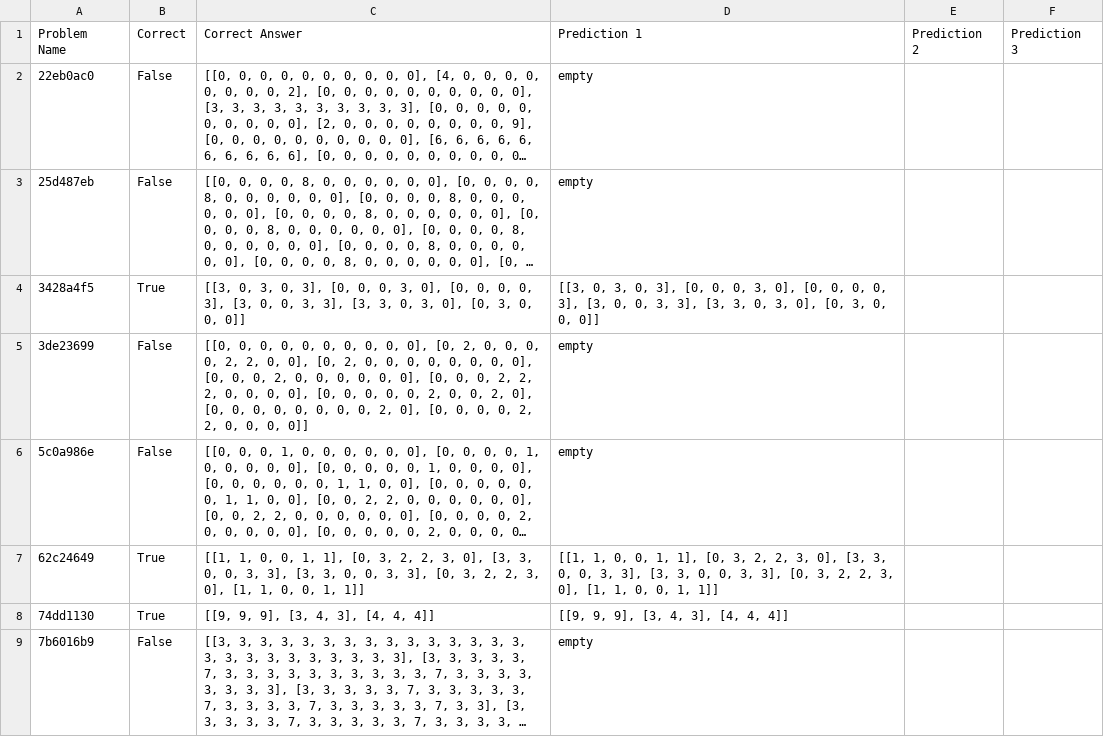
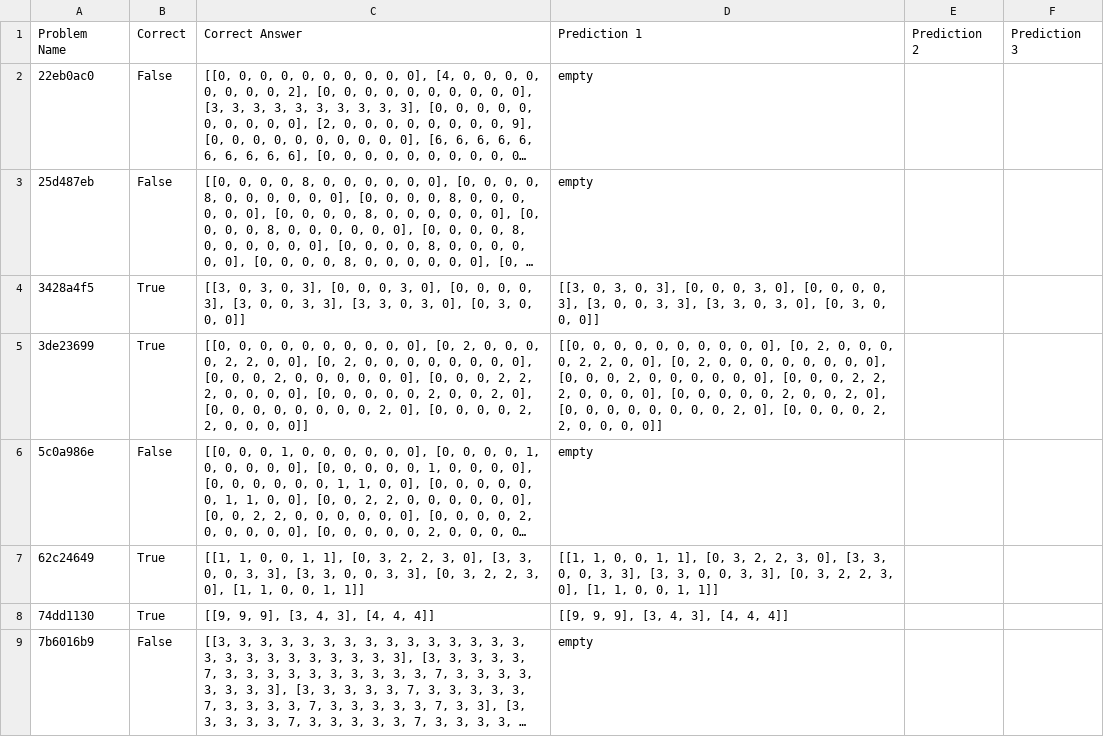
Before and after one commit to hboo0507/CS7637_Assignment1, a CSV file: Arc_Agi_export/ArcAgi_StarterCode_v1.3.0/Milestone_Results.csv, drawn as a sheet; only a part is shown; long unchanged cells end in …; the diff names each change by its address in the sheet, - before the commit and + after, or states it on an @@ line.

```diff
--- a/Arc_Agi_export/ArcAgi_StarterCode_v1.3.0/Milestone_Results.csv
+++ b/Arc_Agi_export/ArcAgi_StarterCode_v1.3.0/Milestone_Results.csv
-B5: False
+B5: True
-D5: empty
+D5: [[0, 0, 0, 0, 0, 0, 0, 0, 0, 0], [0, 2, 0, 0, 0, 0, 2, 2, 0, 0], [0, 2, 0, 0, 0, 0, 0, 0, 0, 0], [0, 0, 0, 2, 0, 0, 0, 0, 0, 0], [0, 0, 0, 2, 2, 2, 0, 0, 0, 0], [0, 0, 0, 0, 0, 2, 0, 0, 2, 0], [0, 0, 0, 0, 0, 0, 0, 0, 2, 0], [0, 0, 0, 0, 2, 2, 0, 0, 0, 0]]
```
Also changed, not shown: 1 other file.
